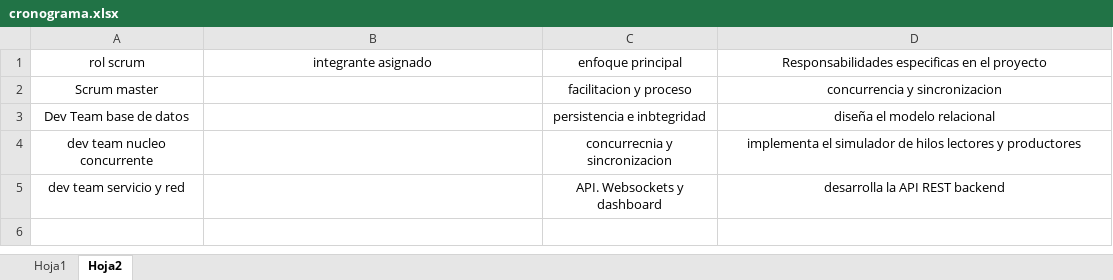
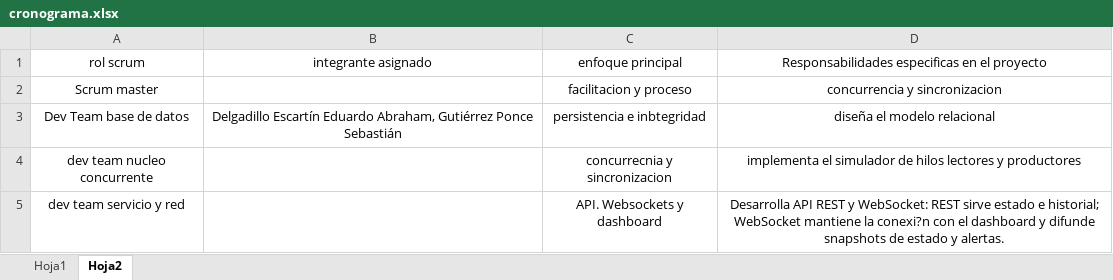
Before and after one commit to LizbethCarmona/Monitoreo-Ambiental, an Excel workbook: docs/cronograma/cronograma.xlsx, sheet Hoja2, drawn as a sheet; values as stored, in another font and other column widths than the file's, no borders; the diff names each change by its address in the sheet, - before the commit and + after, or states it on an @@ line.

```diff
--- a/docs/cronograma/cronograma.xlsx (sheet Hoja2)
+++ b/docs/cronograma/cronograma.xlsx (sheet Hoja2)
-B3: (empty)
+B3: Delgadillo Escartín Eduardo Abraham, Gutiérrez Ponce Sebastián
-D5: desarrolla la API REST backend
+D5: Desarrolla API REST y WebSocket: REST sirve estado e historial; WebSocket mantiene la conexi?n con el dashboard y difunde snapshots de estado y alertas.
```
Also changed, not shown: sheet Hoja1, 40 other files.
